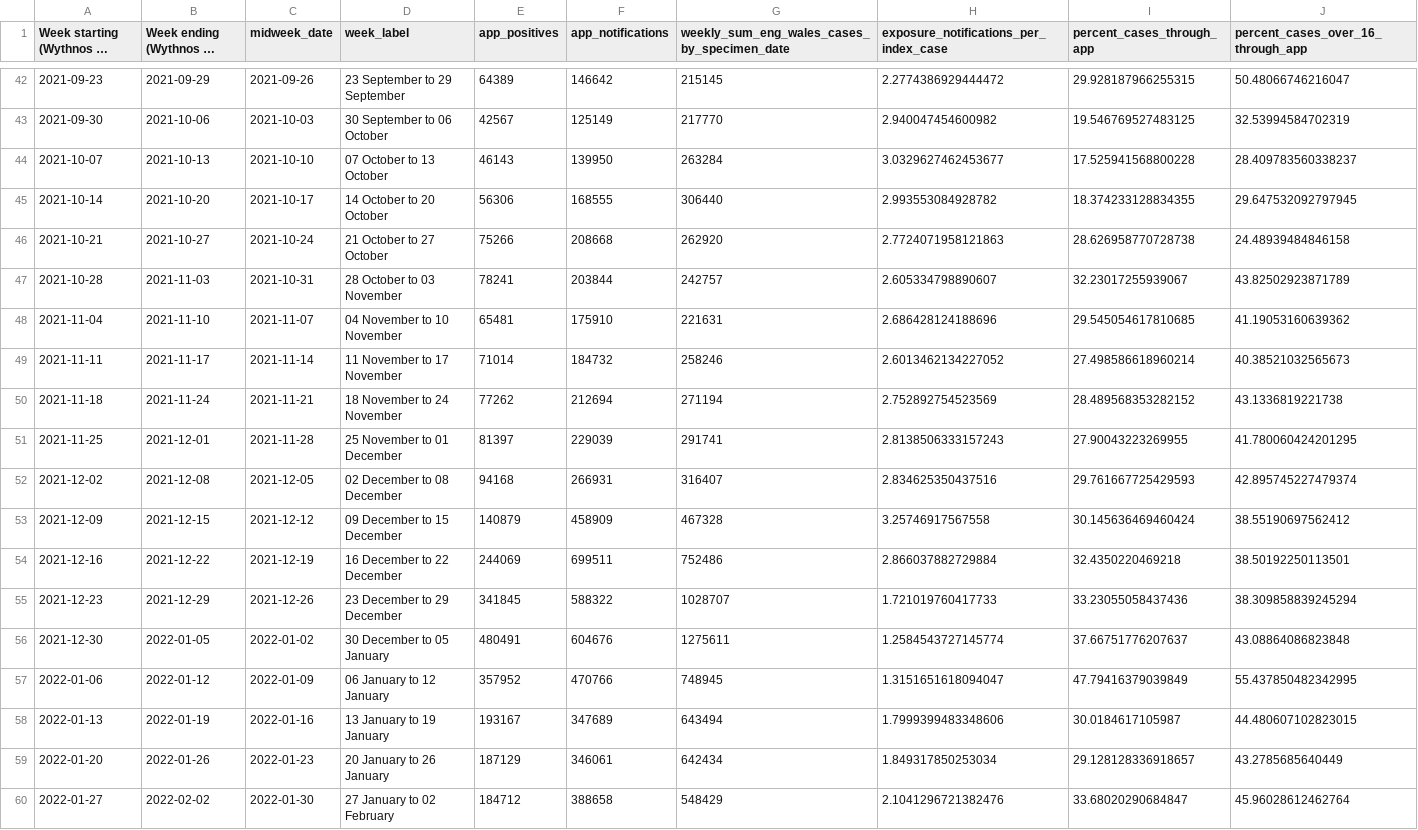
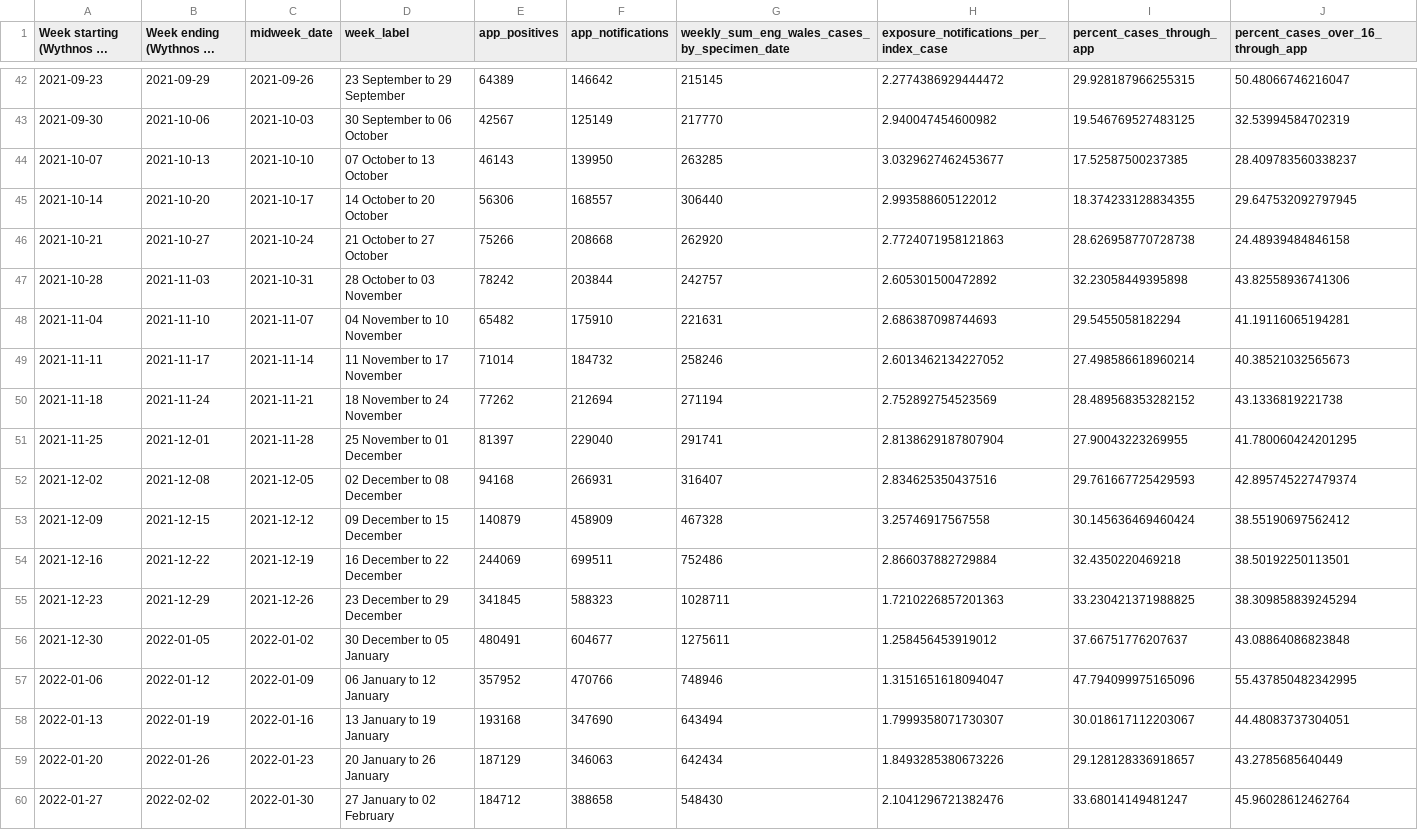
Before and after one commit to MichelleKendall/Public_NHS_COVID-19_app_data_analysis, a CSV file: data/public_app_data_summary.csv, drawn as a sheet; only a part is shown, gaps mark what is left out; long unchanged cells end in …; the diff covers the shown part only; the diff names each change by its address in the sheet, - before the commit and + after, or states it on an @@ line.

Commit message:
Latest data

```diff
--- a/data/public_app_data_summary.csv
+++ b/data/public_app_data_summary.csv
-G44: 263284
+G44: 263285
-I44 (percent_cases_through_app): 17.525941568800228
+I44 (percent_cases_through_app): 17.52587500237385
-F45 (app_notifications): 168555
+F45 (app_notifications): 168557
-H45: 2.993553084928782
+H45: 2.993588605122012
-E47 (app_positives): 78241
+E47 (app_positives): 78242
-H47: 2.605334798890607
+H47: 2.605301500472892
-I47 (percent_cases_through_app): 32.23017255939067
+I47 (percent_cases_through_app): 32.23058449395898
-J47: 43.82502923871789
+J47: 43.82558936741306
-E48 (app_positives): 65481
+E48 (app_positives): 65482
-H48: 2.686428124188696
+H48: 2.686387098744693
-I48 (percent_cases_through_app): 29.545054617810685
+I48 (percent_cases_through_app): 29.5455058182294
-J48: 41.19053160639362
+J48: 41.19116065194281
-F51 (app_notifications): 229039
+F51 (app_notifications): 229040
-H51: 2.8138506333157243
+H51: 2.8138629187807904
-F55 (app_notifications): 588322
+F55 (app_notifications): 588323
-G55: 1028707
+G55: 1028711
-H55: 1.721019760417733
+H55: 1.7210226857201363
-I55 (percent_cases_through_app): 33.23055058437436
+I55 (percent_cases_through_app): 33.230421371988825
-F56 (app_notifications): 604676
+F56 (app_notifications): 604677
-H56: 1.2584543727145774
+H56: 1.258456453919012
-G57: 748945
+G57: 748946
-I57 (percent_cases_through_app): 47.79416379039849
+I57 (percent_cases_through_app): 47.794099975165096
-E58 (app_positives): 193167
+E58 (app_positives): 193168
-F58 (app_notifications): 347689
+F58 (app_notifications): 347690
-H58: 1.7999399483348606
+H58: 1.7999358071730307
-I58 (percent_cases_through_app): 30.0184617105987
+I58 (percent_cases_through_app): 30.018617112203067
-J58: 44.480607102823015
+J58: 44.48083737304051
-F59 (app_notifications): 346061
+F59 (app_notifications): 346063
-H59: 1.849317850253034
+H59: 1.8493285380673226
-G60: 548429
+G60: 548430
-I60 (percent_cases_through_app): 33.68020290684847
+I60 (percent_cases_through_app): 33.68014149481247
```
Also changed, not shown: 2 added rows and 123 edited cells elsewhere in this file, 5 other files.
